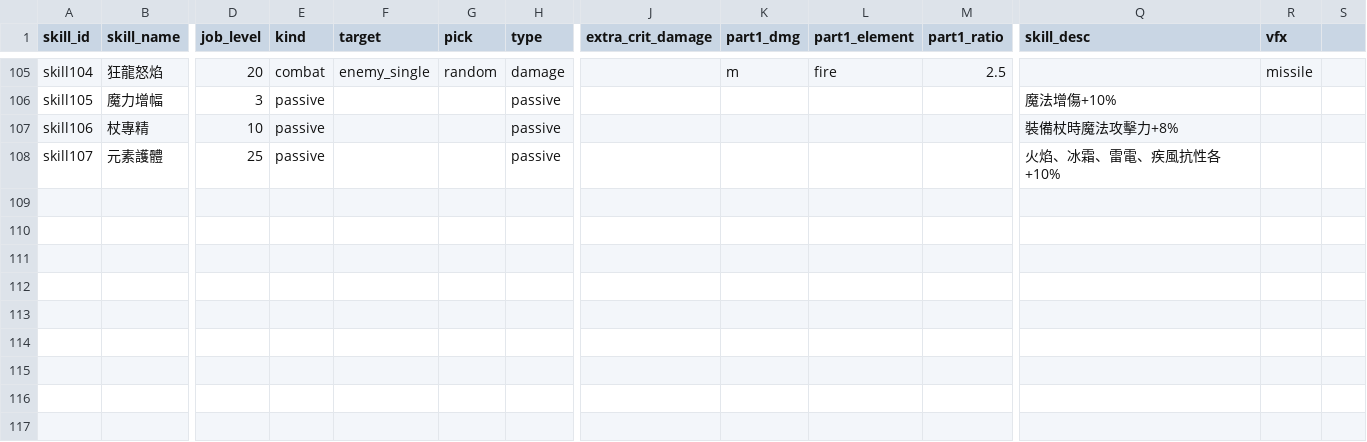
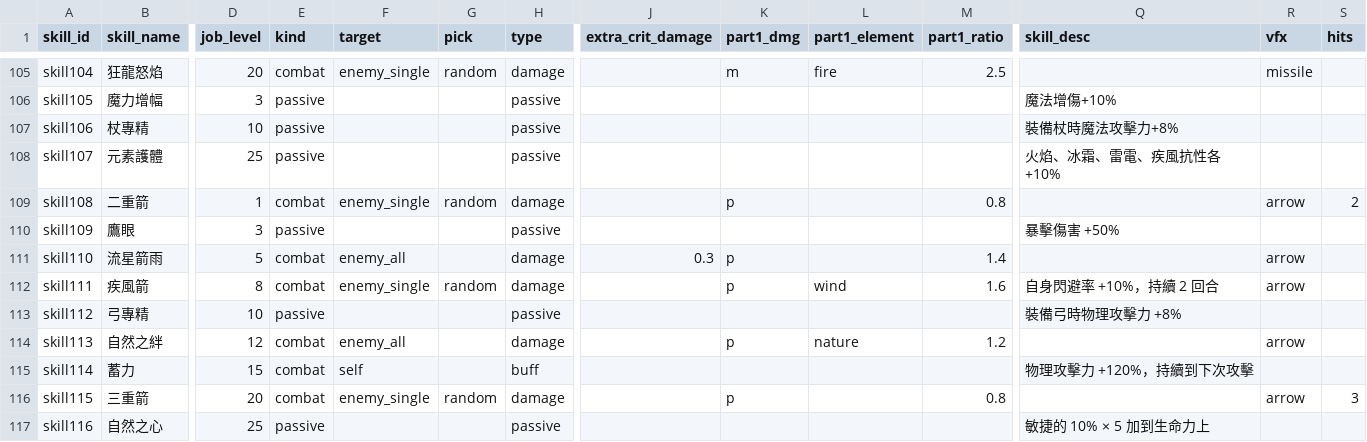
Before and after one commit to minruuwu/bigadventure, a CSV file: assets/data/skill_info.csv, drawn as a sheet; only a part is shown, gaps mark what is left out; rows hold the shown columns only; the diff names each change by its address in the sheet, - before the commit and + after, or states it on an @@ line.

```diff
--- a/assets/data/skill_info.csv
+++ b/assets/data/skill_info.csv
-S1: (empty)
+S1: hits
+row 109: skill108 | 二重箭 | 1 | combat | enemy_single | random | damage |  | p |  | 0.8 |  | arrow | 2
+row 110: skill109 | 鷹眼 | 3 | passive |  |  | passive |  |  |  |  | 暴擊傷害 +50%
+row 111: skill110 | 流星箭雨 | 5 | combat | enemy_all |  | damage | 0.3 | p |  | 1.4 |  | arrow
+row 112: skill111 | 疾風箭 | 8 | combat | enemy_single | random | damage |  | p | wind | 1.6 | 自身閃避率 +10%，持續 2 回合 | arrow
+row 113: skill112 | 弓專精 | 10 | passive |  |  | passive |  |  |  |  | 裝備弓時物理攻擊力 +8%
+row 114: skill113 | 自然之絆 | 12 | combat | enemy_all |  | damage |  | p | nature | 1.2 |  | arrow
+row 115: skill114 | 蓄力 | 15 | combat | self |  | buff |  |  |  |  | 物理攻擊力 +120%，持續到下次攻擊
+row 116: skill115 | 三重箭 | 20 | combat | enemy_single | random | damage |  | p |  | 0.8 |  | arrow | 3
+row 117: skill116 | 自然之心 | 25 | passive |  |  | passive |  |  |  |  | 敏捷的 10% × 5 加到生命力上
```
Also changed, not shown: assets/data/skill_effect.csv, assets/data/status_info.csv, 4 other files.
